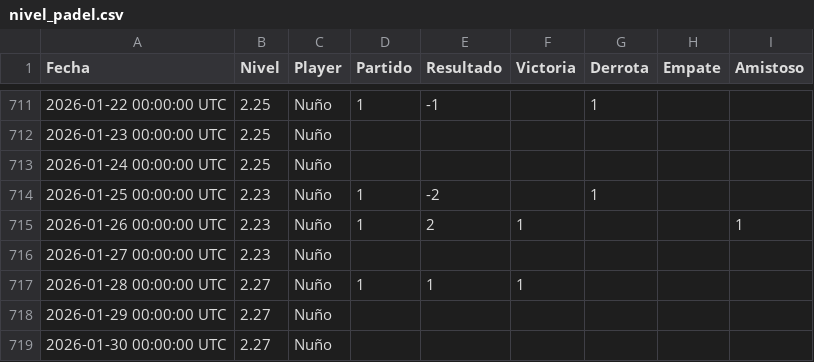
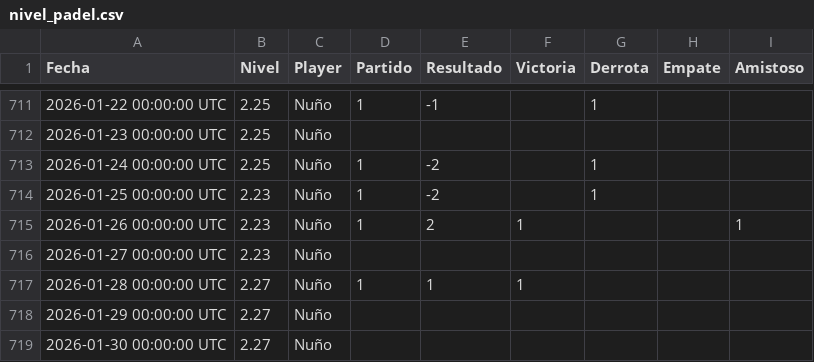
Before and after one commit to Nunyo/files, a CSV file: nivel_padel.csv, drawn as a sheet; only a part is shown, gaps mark what is left out.

Commit message:
Update nivel_padel.csv

```diff
--- a/nivel_padel.csv
+++ b/nivel_padel.csv
@@ -712,3 +712,3 @@ Fecha,Nivel,Player,Partido,Resultado,Victoria,Derrota,Empate,Amistoso
 2026-01-23 00:00:00 UTC,2.25,Nuño,,,,,,
-2026-01-24 00:00:00 UTC,2.25,Nuño,,,,,,
+2026-01-24 00:00:00 UTC,2.25,Nuño,1,-2,,1,,
 2026-01-25 00:00:00 UTC,2.23,Nuño,1,-2,,1,,
```
